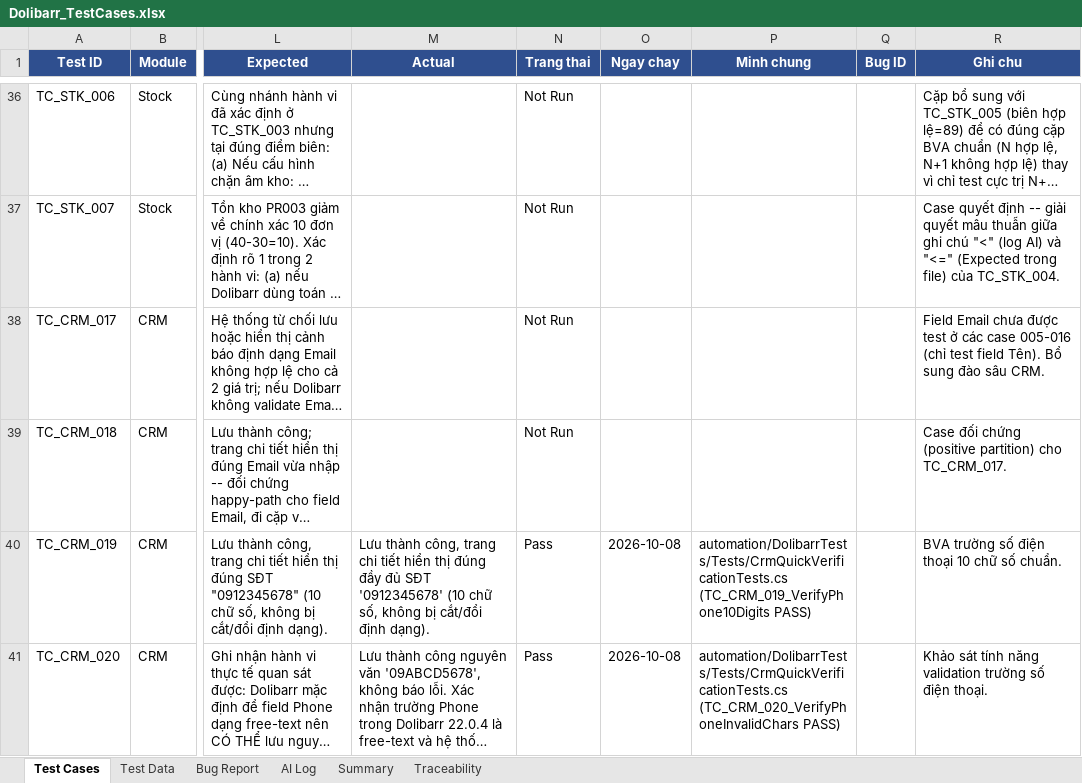
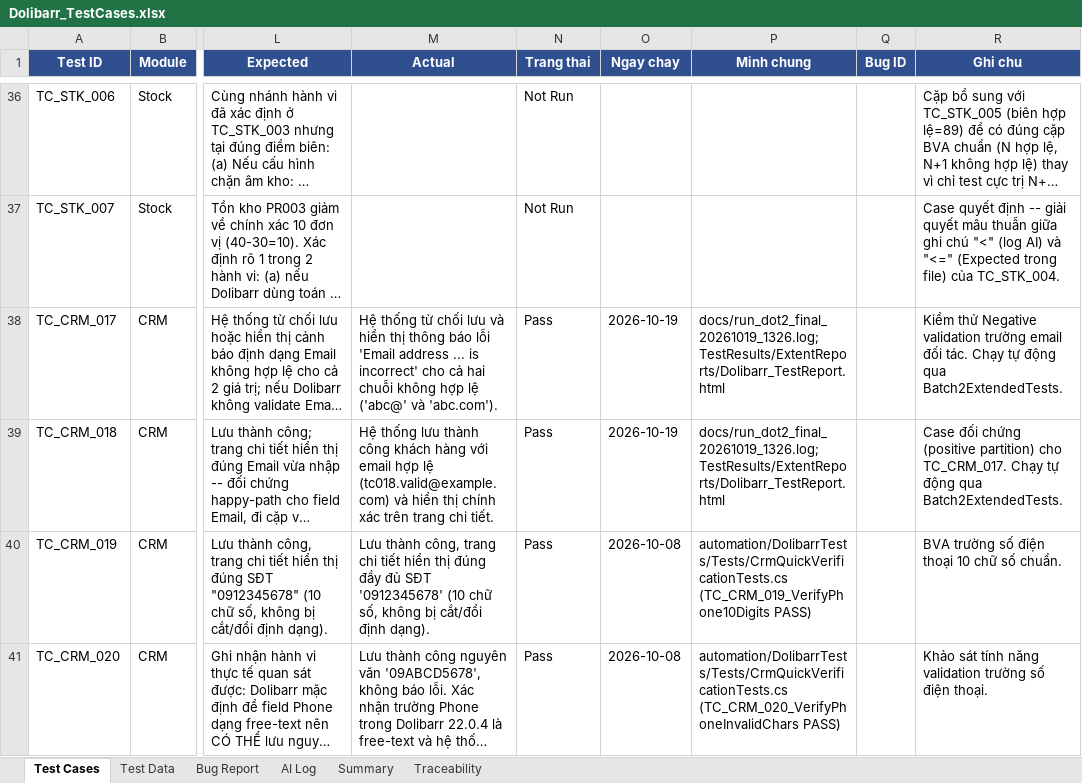
Before and after one commit to phidanghai-spec/Dolibarr_ERP_Testing, an Excel workbook: testcases/Dolibarr_TestCases.xlsx, sheet Test Cases, drawn as a sheet; only a part is shown, gaps mark what is left out; long unchanged cells end in …; values as stored, in another font and other column widths than the file's, no borders; the diff covers the shown part only; the diff names each change by its address in the sheet, - before the commit and + after, or states it on an @@ line.

Commit message:
docs(testcases): update 9 test cases in Test Cases sheet (33 Pass, 1 Fail, 66 Not Run) and preserve AI Log

```diff
--- a/testcases/Dolibarr_TestCases.xlsx (sheet Test Cases)
+++ b/testcases/Dolibarr_TestCases.xlsx (sheet Test Cases)
-M38 (Actual): (empty)
+M38 (Actual): Hệ thống từ chối lưu và hiển thị thông báo lỗi 'Email address ... is incorrect' cho cả hai chuỗi không hợp lệ ('abc@' và 'abc.com').
-N38:N39 (Trang thai): Not Run
+N38:N39 (Trang thai): Pass
-O38:O39 (Ngay chay): (empty)
+O38:O39 (Ngay chay): 2026-10-19
-P38:P39 (Minh chung): (empty)
+P38:P39 (Minh chung): docs/run_dot2_final_20261019_1326.log; TestResults/ExtentReports/Dolibarr_TestReport.html
-R38 (Ghi chu): Field Email chưa được test ở các case 005-016 (chỉ test field Tên). Bổ sung đào sâu CRM.
+R38 (Ghi chu): Kiểm thử Negative validation trường email đối tác. Chạy tự động qua Batch2ExtendedTests.
-M39 (Actual): (empty)
+M39 (Actual): Hệ thống lưu thành công khách hàng với email hợp lệ (tc018.valid@example.com) và hiển thị chính xác trên trang chi tiết.
-R39 (Ghi chu): …cho TC_CRM_017.
+R39 (Ghi chu): …cho TC_CRM_017. Chạy tự động qua Batch2ExtendedTests.
```
Also changed, not shown: 34 edited cells elsewhere in this sheet, sheet Summary.
